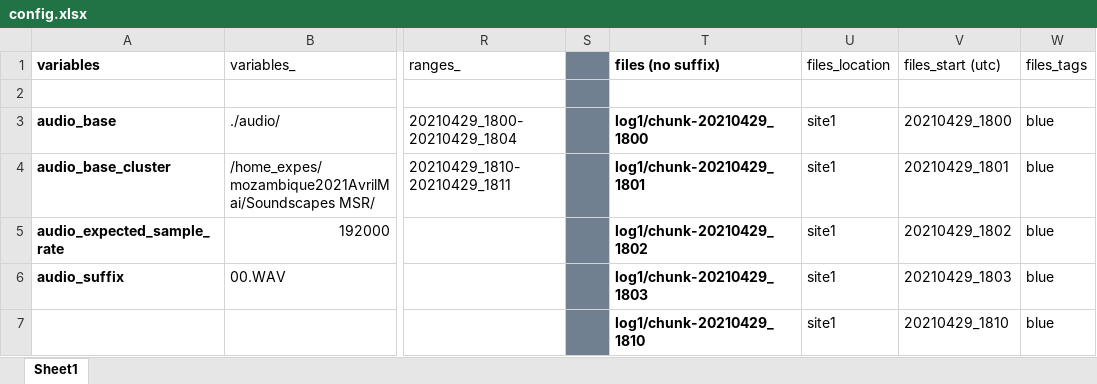
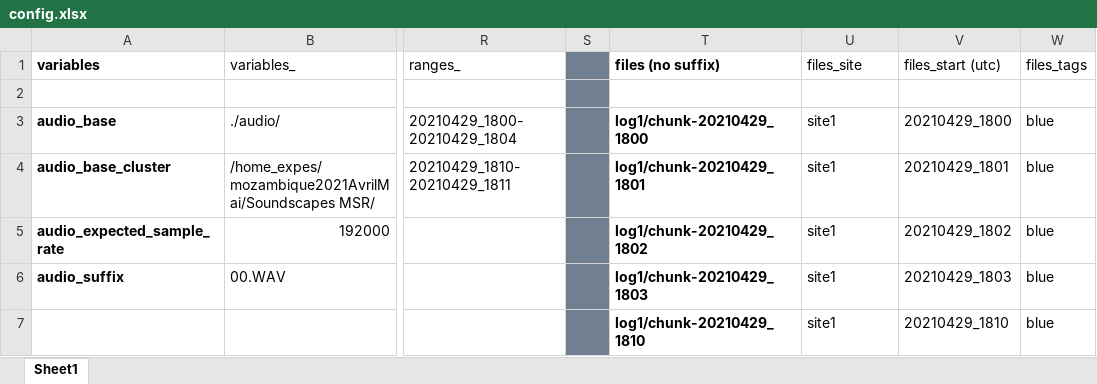
Before and after one commit to sound-scape-explorer/sound-scape-explorer, an Excel workbook: sample/config.xlsx, sheet Sheet1, drawn as a sheet; only a part is shown, gaps mark what is left out; values as stored, in another font and other column widths than the file's, no borders; the diff names each change by its address in the sheet, - before the commit and + after, or states it on an @@ line.

Commit message:
Switch to site (instead of loc) + add tool (py) to look at recording times

```diff
--- a/sample/config.xlsx (sheet Sheet1)
+++ b/sample/config.xlsx (sheet Sheet1)
-U1: files_location
+U1: files_site
```
Also changed, not shown: 5 other files.
